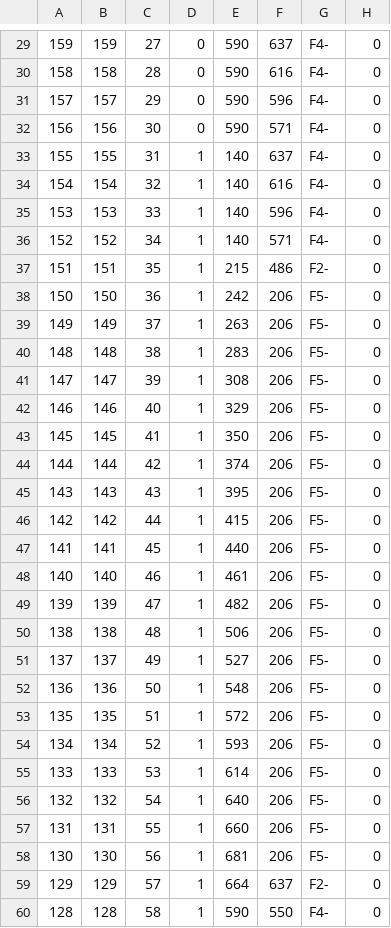
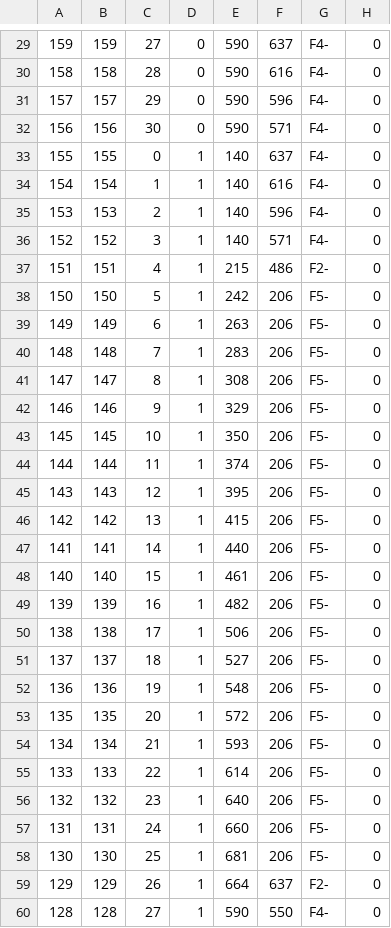
Before and after one commit to jaumet/PdV, a TSV file: data/map.tsv, drawn as a sheet; only a part is shown, gaps mark what is left out; the diff covers the shown part only; the diff names each change by its address in the sheet, - before the commit and + after, or states it on an @@ line.

```diff
--- a/data/map.tsv
+++ b/data/map.tsv
-C33: 31
+C33: 0
-C34: 32
+C34: 1
-C35: 33
+C35: 2
-C36: 34
+C36: 3
-C37: 35
+C37: 4
-C38: 36
+C38: 5
-C39: 37
+C39: 6
-C40: 38
+C40: 7
-C41: 39
+C41: 8
-C42: 40
+C42: 9
-C43: 41
+C43: 10
-C44: 42
+C44: 11
-C45: 43
+C45: 12
-C46: 44
+C46: 13
-C47: 45
+C47: 14
-C48: 46
+C48: 15
-C49: 47
+C49: 16
-C50: 48
+C50: 17
-C51: 49
+C51: 18
-C52: 50
+C52: 19
-C53: 51
+C53: 20
-C54: 52
+C54: 21
-C55: 53
+C55: 22
-C56: 54
+C56: 23
-C57: 55
+C57: 24
-C58: 56
+C58: 25
-C59: 57
+C59: 26
-C60: 58
+C60: 27
```
Also changed, not shown: 127 edited cells elsewhere in this file, 2 other files.
